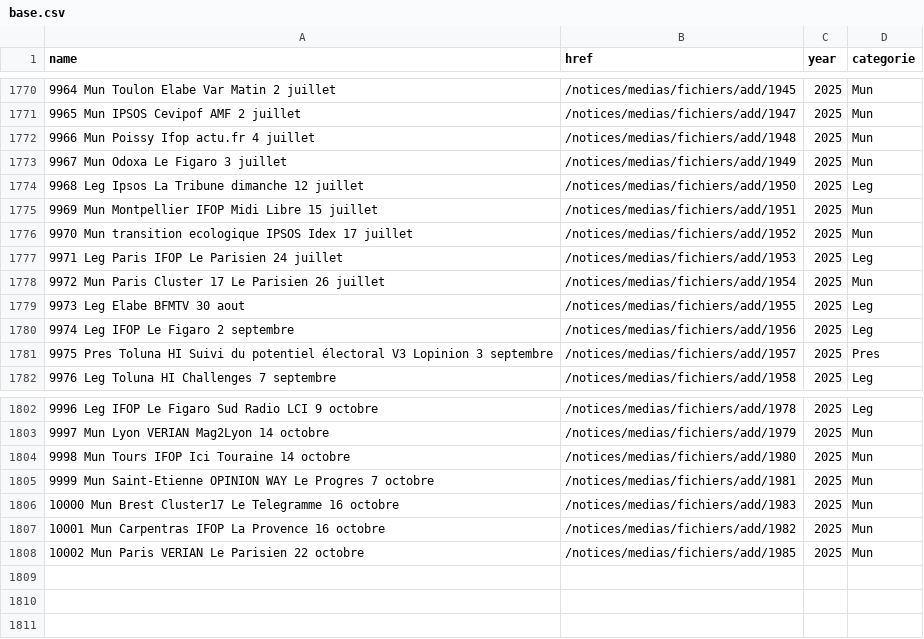
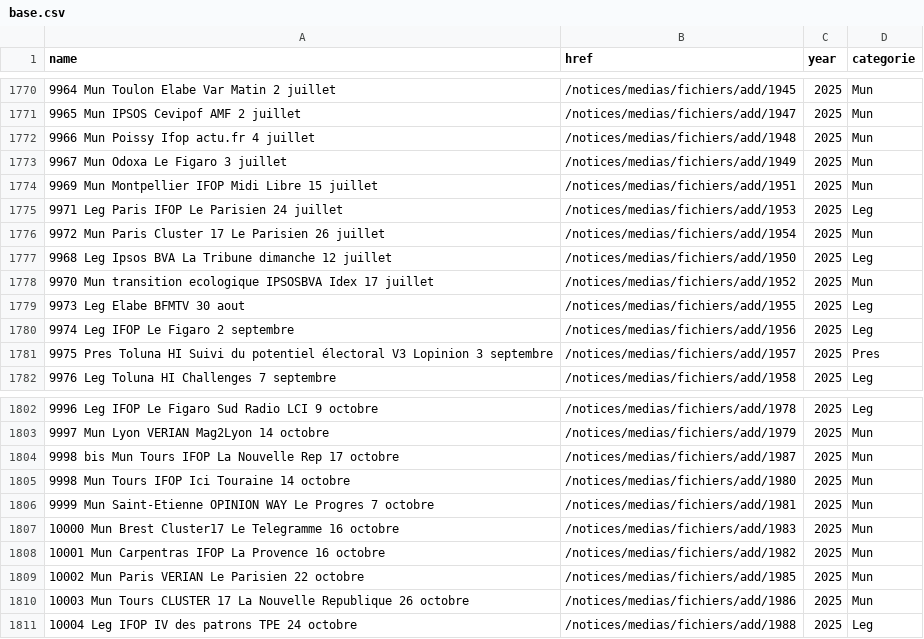
Before and after one commit to MieuxVoter/sondages-commission-index, a CSV file: base.csv, drawn as a sheet; only a part is shown, gaps mark what is left out; removed rows and columns are numbered as before the commit, all else as after; the diff names each change by its address in the sheet, - before the commit and + after, or states it on an @@ line.

```diff
--- a/base.csv
+++ b/base.csv
-row 1774: 9968 Leg Ipsos La Tribune dimanche 12 juillet | /notices/medias/fichiers/add/1950 | 2025 | Leg
-row 1776: 9970 Mun transition ecologique IPSOS Idex 17 juillet | /notices/medias/fichiers/add/1952 | 2025 | Mun
+row 1777: 9968 Leg Ipsos BVA La Tribune dimanche 12 juillet | /notices/medias/fichiers/add/1950 | 2025 | Leg
+row 1778: 9970 Mun transition ecologique IPSOSBVA Idex 17 juillet | /notices/medias/fichiers/add/1952 | 2025 | Mun
+row 1804: 9998 bis Mun Tours IFOP La Nouvelle Rep 17 octobre | /notices/medias/fichiers/add/1987 | 2025 | Mun
+row 1810: 10003 Mun Tours CLUSTER 17 La Nouvelle Republique 26 octobre | /notices/medias/fichiers/add/1986 | 2025 | Mun
+row 1811: 10004 Leg IFOP IV des patrons TPE 24 octobre | /notices/medias/fichiers/add/1988 | 2025 | Leg
```
Also changed, not shown: notices_catalog.csv, 3 other files.
